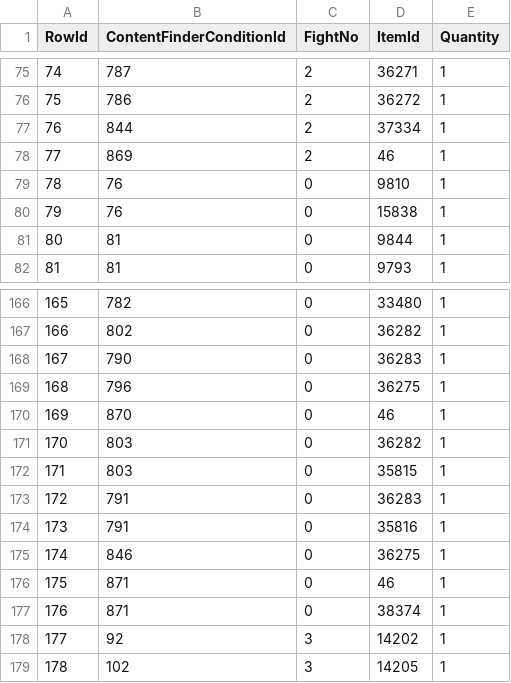
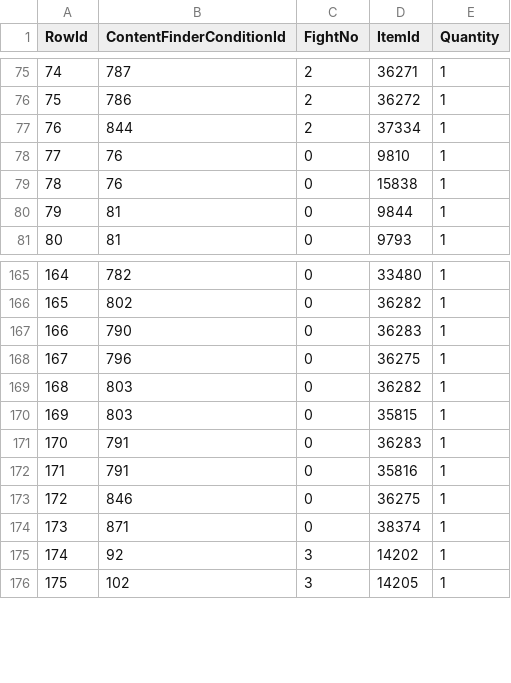
Before and after one commit to Critical-Impact/LuminaSupplemental, a CSV file: src/LuminaSupplemental.Excel/Generated/DungeonBossDrop.csv, drawn as a sheet; only a part is shown, gaps mark what is left out; removed rows and columns are numbered as before the commit, all else as after; the diff names each change by its address in the sheet, - before the commit and + after, or states it on an @@ line.

```diff
--- a/src/LuminaSupplemental.Excel/Generated/DungeonBossDrop.csv
+++ b/src/LuminaSupplemental.Excel/Generated/DungeonBossDrop.csv
-row 78: 77 | 869 | 2 | 46 | 1
@@ column A (RowId) renumbered from row 78 down @@
-row 170: 169 | 870 | 0 | 46 | 1
-row 176: 175 | 871 | 0 | 46 | 1
```
Also changed, not shown: src/LuminaSupplemental.Excel/Generated/ItemPatch.csv, src/LuminaSupplemental.Excel/Generated/ItemSupplement.csv, 2 other files.
